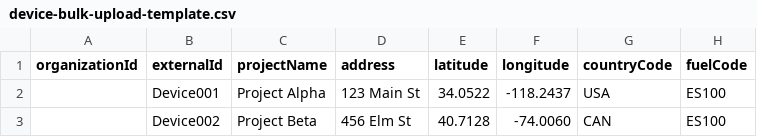
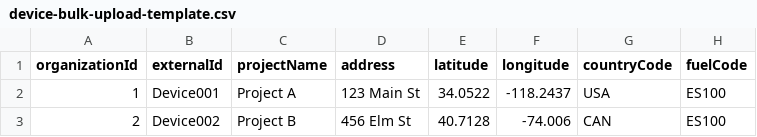
Before and after one commit to d-rec/drec-origin, a CSV file: integrators-scripts/integrator-daily-csv/device-bulk-upload-template.csv, drawn as a sheet; only a part is shown; the diff names each change by its address in the sheet, - before the commit and + after, or states it on an @@ line.

```diff
--- a/integrators-scripts/integrator-daily-csv/device-bulk-upload-template.csv
+++ b/integrators-scripts/integrator-daily-csv/device-bulk-upload-template.csv
-A2 (organizationId): (empty)
+A2 (organizationId): 1
-C2 (projectName): Project Alpha
+C2 (projectName): Project A
-A3 (organizationId): (empty)
+A3 (organizationId): 2
-C3 (projectName): Project Beta
+C3 (projectName): Project B
-F3 (longitude): -74.0060
+F3 (longitude): -74.006
```
